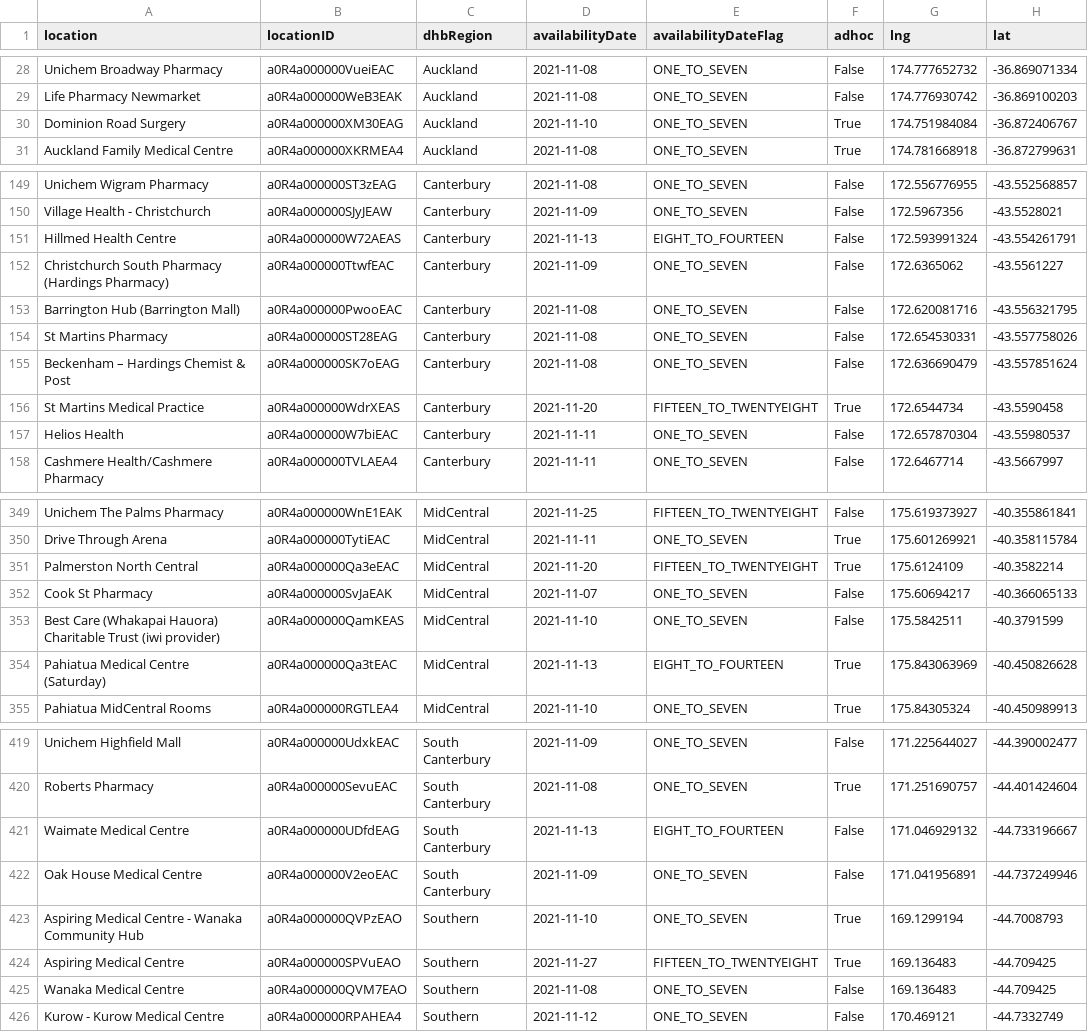
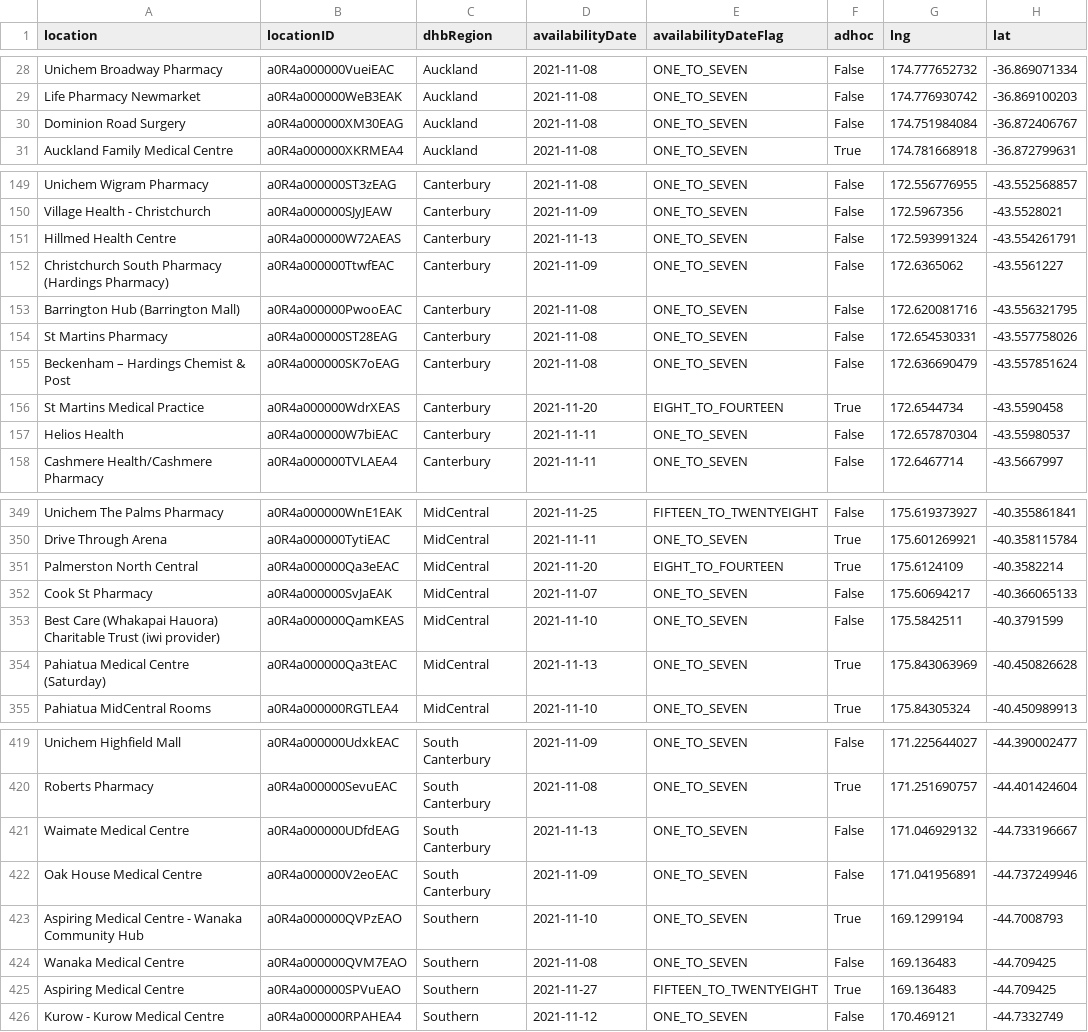
Before and after one commit to UoA-eResearch/nz-covid19-data-auto, a CSV file: vaccinations/bookmyvaccine.csv, drawn as a sheet; only a part is shown, gaps mark what is left out; the diff covers the shown part only.

```diff
--- a/vaccinations/bookmyvaccine.csv
+++ b/vaccinations/bookmyvaccine.csv
@@ -29,3 +29,3 @@ Unichem Broadway Pharmacy,a0R4a000000VueiEAC,Auckland,2021-11-08,ONE_TO_SEVEN,Fa
 Life Pharmacy Newmarket,a0R4a000000WeB3EAK,Auckland,2021-11-08,ONE_TO_SEVEN,False,174.776930742,-36.869100203
-Dominion Road Surgery,a0R4a000000XM30EAG,Auckland,2021-11-10,ONE_TO_SEVEN,True,174.751984084,-36.872406767
+Dominion Road Surgery,a0R4a000000XM30EAG,Auckland,2021-11-08,ONE_TO_SEVEN,False,174.751984084,-36.872406767
 Auckland Family Medical Centre,a0R4a000000XKRMEA4,Auckland,2021-11-08,ONE_TO_SEVEN,True,174.781668918,-36.872799631
@@ -150,3 +150,3 @@ Unichem Wigram Pharmacy,a0R4a000000ST3zEAG,Canterbury,2021-11-08,ONE_TO_SEVEN,Fa
 Village Health - Christchurch,a0R4a000000SJyJEAW,Canterbury,2021-11-09,ONE_TO_SEVEN,False,172.5967356,-43.5528021
-Hillmed Health Centre,a0R4a000000W72AEAS,Canterbury,2021-11-13,EIGHT_TO_FOURTEEN,False,172.593991324,-43.554261791
+Hillmed Health Centre,a0R4a000000W72AEAS,Canterbury,2021-11-13,ONE_TO_SEVEN,False,172.593991324,-43.554261791
 Christchurch South Pharmacy (Hardings Pharmacy),a0R4a000000TtwfEAC,Canterbury,2021-11-09,ONE_TO_SEVEN,False,172.6365062,-43.5561227
@@ -155,3 +155,3 @@ St Martins Pharmacy,a0R4a000000ST28EAG,Canterbury,2021-11-08,ONE_TO_SEVEN,False,
 Beckenham – Hardings Chemist & Post,a0R4a000000SK7oEAG,Canterbury,2021-11-08,ONE_TO_SEVEN,False,172.636690479,-43.557851624
-St Martins Medical Practice,a0R4a000000WdrXEAS,Canterbury,2021-11-20,FIFTEEN_TO_TWENTYEIGHT,True,172.6544734,-43.5590458
+St Martins Medical Practice,a0R4a000000WdrXEAS,Canterbury,2021-11-20,EIGHT_TO_FOURTEEN,True,172.6544734,-43.5590458
 Helios Health,a0R4a000000W7biEAC,Canterbury,2021-11-11,ONE_TO_SEVEN,False,172.657870304,-43.55980537
@@ -350,6 +350,6 @@ Unichem The Palms Pharmacy,a0R4a000000WnE1EAK,MidCentral,2021-11-25,FIFTEEN_TO_T
 Drive Through Arena,a0R4a000000TytiEAC,MidCentral,2021-11-11,ONE_TO_SEVEN,True,175.601269921,-40.358115784
-Palmerston North Central,a0R4a000000Qa3eEAC,MidCentral,2021-11-20,FIFTEEN_TO_TWENTYEIGHT,True,175.6124109,-40.3582214
+Palmerston North Central,a0R4a000000Qa3eEAC,MidCentral,2021-11-20,EIGHT_TO_FOURTEEN,True,175.6124109,-40.3582214
 Cook St Pharmacy,a0R4a000000SvJaEAK,MidCentral,2021-11-07,ONE_TO_SEVEN,False,175.60694217,-40.366065133
 Best Care (Whakapai Hauora) Charitable Trust (iwi provider),a0R4a000000QamKEAS,MidCentral,2021-11-10,ONE_TO_SEVEN,False,175.5842511,-40.3791599
-Pahiatua Medical Centre (Saturday),a0R4a000000Qa3tEAC,MidCentral,2021-11-13,EIGHT_TO_FOURTEEN,True,175.843063969,-40.450826628
+Pahiatua Medical Centre (Saturday),a0R4a000000Qa3tEAC,MidCentral,2021-11-13,ONE_TO_SEVEN,True,175.843063969,-40.450826628
 Pahiatua MidCentral Rooms,a0R4a000000RGTLEA4,MidCentral,2021-11-10,ONE_TO_SEVEN,True,175.84305324,-40.450989913
@@ -420,7 +420,7 @@ Unichem Highfield Mall,a0R4a000000UdxkEAC,South Canterbury,2021-11-09,ONE_TO_SEV
 Roberts Pharmacy,a0R4a000000SevuEAC,South Canterbury,2021-11-08,ONE_TO_SEVEN,True,171.251690757,-44.401424604
-Waimate Medical Centre,a0R4a000000UDfdEAG,South Canterbury,2021-11-13,EIGHT_TO_FOURTEEN,False,171.046929132,-44.733196667
+Waimate Medical Centre,a0R4a000000UDfdEAG,South Canterbury,2021-11-13,ONE_TO_SEVEN,False,171.046929132,-44.733196667
 Oak House Medical Centre,a0R4a000000V2eoEAC,South Canterbury,2021-11-09,ONE_TO_SEVEN,False,171.041956891,-44.737249946
 Aspiring Medical Centre - Wanaka Community Hub,a0R4a000000QVPzEAO,Southern,2021-11-10,ONE_TO_SEVEN,True,169.1299194,-44.7008793
+Wanaka Medical Centre,a0R4a000000QVM7EAO,Southern,2021-11-08,ONE_TO_SEVEN,False,169.136483,-44.709425
 Aspiring Medical Centre,a0R4a000000SPVuEAO,Southern,2021-11-27,FIFTEEN_TO_TWENTYEIGHT,True,169.136483,-44.709425
-Wanaka Medical Centre,a0R4a000000QVM7EAO,Southern,2021-11-08,ONE_TO_SEVEN,False,169.136483,-44.709425
 Kurow - Kurow Medical Centre,a0R4a000000RPAHEA4,Southern,2021-11-12,ONE_TO_SEVEN,False,170.469121,-44.7332749
```
Also changed, not shown: 2 moved rows and 22 edited cells elsewhere in this file, 1 other file.
